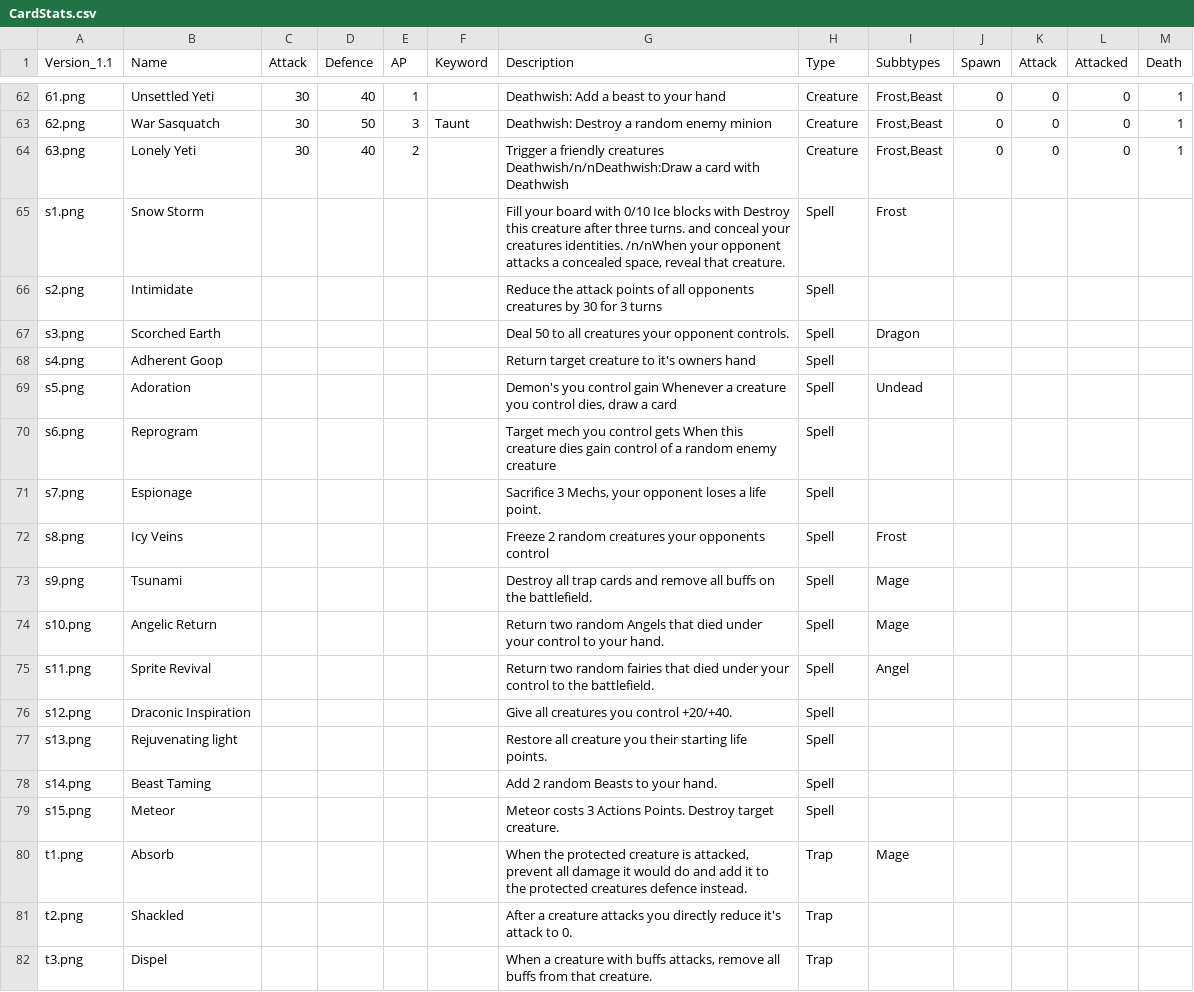
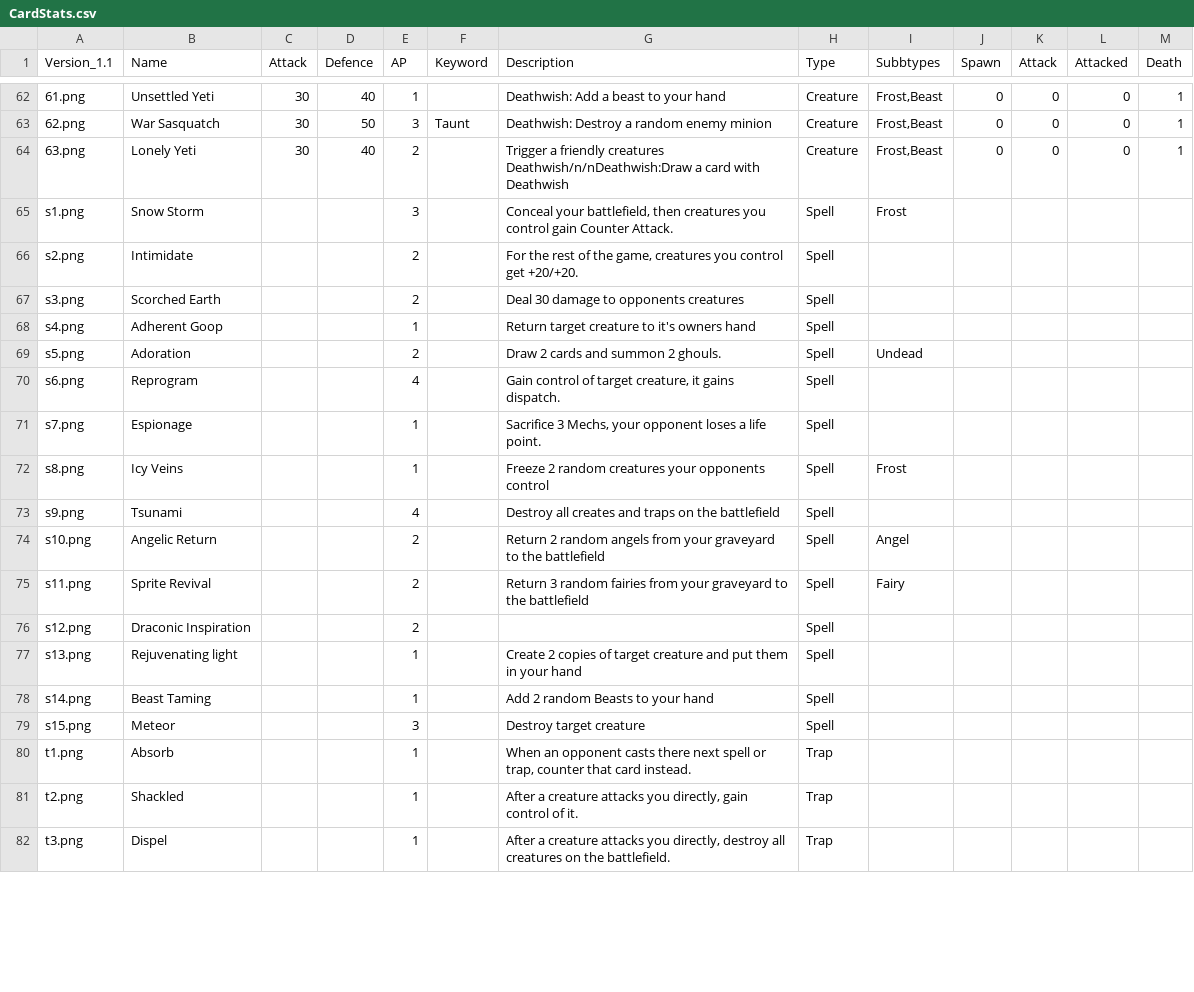
Before and after one commit to jonbruce2002/CardGame, a CSV file: CardStats.csv, drawn as a sheet; only a part is shown, gaps mark what is left out; the diff covers the shown part only.

Commit message:
Update CardStats.csv

```diff
--- a/CardStats.csv
+++ b/CardStats.csv
@@ -64,19 +64,20 @@ Version_1.1;Name;Attack;Defence;AP;Keyword;Description;Type;Subbtypes;Spawn;Atta
 63.png;Lonely Yeti;30;40;2; ;Trigger a friendly creatures Deathwish/n/nDeathwish:Draw a card with Deathwish;Creature;Frost,Beast;0;0;0;1
-s1.png;Snow Storm; ; ;;;Fill your board with 0/10 Ice blocks with Destroy this creature after three turns. and conceal your creatures identities. /n/nWhen your opponent attacks a concealed space, reveal that creature. ;Spell;Frost;;;;
-s2.png;Intimidate;;;;;Reduce the attack points of all opponents creatures by 30 for 3 turns;Spell;;;;;
-s3.png;Scorched Earth;;;;;Deal 50 to all creatures your opponent controls.;Spell;Dragon;;;;
-s4.png;Adherent Goop;;;;;Return target creature to it's owners hand;Spell;;;;;
-s5.png;Adoration;;;;;Demon's you control gain Whenever a creature you control dies, draw a card;Spell;Undead;;;;
-s6.png;Reprogram;;;;;Target mech you control gets When this creature dies gain control of a random enemy creature;Spell; ;;;;
-s7.png;Espionage;;;;;Sacrifice 3 Mechs, your opponent loses a life point. ;Spell; ;;;;
-s8.png;Icy Veins;;;;;Freeze 2 random creatures your opponents control;Spell;Frost;;;;
-s9.png;Tsunami;;;;;Destroy all trap cards and remove all buffs on the battlefield.;Spell;Mage;;;;
-s10.png;Angelic Return;;;;;Return two random Angels that died under your control to your hand.;Spell;Mage;;;;
-s11.png;Sprite Revival;;;;;Return two random fairies that died under your control to the battlefield. ;Spell;Angel;;;;
-s12.png;Draconic Inspiration;;;;;Give all creatures you control +20/+40.;Spell; ;;;;
-s13.png;Rejuvenating light;;;;;Restore all creature you their starting life points. ;Spell; ;;;;
-s14.png;Beast Taming;;;;;Add 2 random Beasts to your hand. ;Spell; ;;;;
-s15.png;Meteor;;;;;Meteor costs 3 Actions Points. Destroy target creature.;Spell; ;;;;
-t1.png;Absorb;;;;;When the protected creature is attacked, prevent all damage it would do and add it to the protected creatures defence instead. ;Trap;Mage;;;;
-t2.png;Shackled ;;;;;After a creature attacks you directly reduce it's attack to 0. ;Trap;;;;;
-t3.png;Dispel;;;;;When a creature with buffs attacks, remove all buffs from that creature. ;Trap;;;;;
+s1.png;Snow Storm; ; ;3;;Conceal your battlefield, then creatures you control gain Counter Attack.;Spell;Frost;;;;
+s2.png;Intimidate;;;2;;For the rest of the game, creatures you control get +20/+20.;Spell; ;;;;
+s3.png;Scorched Earth;;;2;;Deal 30 damage to opponents creatures;Spell; ;;;;
+s4.png;Adherent Goop;;;1;;Return target creature to it's owners hand;Spell; ;;;;
+s5.png;Adoration;;;2;;Draw 2 cards and summon 2 ghouls. ;Spell;Undead;;;;
+s6.png;Reprogram;;;4;;Gain control of target creature, it gains dispatch. ;Spell; ;;;;
+s7.png;Espionage;;;1;;Sacrifice 3 Mechs, your opponent loses a life point. ;Spell; ;;;;
+s8.png;Icy Veins;;;1;;Freeze 2 random creatures your opponents control;Spell;Frost;;;;
+s9.png;Tsunami;;;4;;Destroy all creates and traps on the battlefield;Spell; ;;;;
+s10.png;Angelic Return;;;2;;"Return 2 random angels from your graveyard to the battlefield
+ ";Spell;Angel;;;;
+s11.png;Sprite Revival;;;2;;Return 3 random fairies from your graveyard to the battlefield;Spell;Fairy;;;;
+s12.png;Draconic Inspiration;;;2;;;Spell; ;;;;
+s13.png;Rejuvenating light;;;1;;Create 2 copies of target creature and put them in your hand;Spell; ;;;;
+s14.png;Beast Taming;;;1;;Add 2 random Beasts to your hand;Spell; ;;;;
+s15.png;Meteor;;;3;;Destroy target creature;Spell; ;;;;
+t1.png;Absorb;;;1;;When an opponent casts there next spell or trap, counter that card instead. ;Trap;;;;;
+t2.png;Shackled ;;;1;;After a creature attacks you directly, gain control of it. ;Trap;;;;;
+t3.png;Dispel;;;1;;After a creature attacks you directly, destroy all creatures on the battlefield.;Trap;;;;;
```
Also changed, not shown: 47 edited cells elsewhere in this file.
